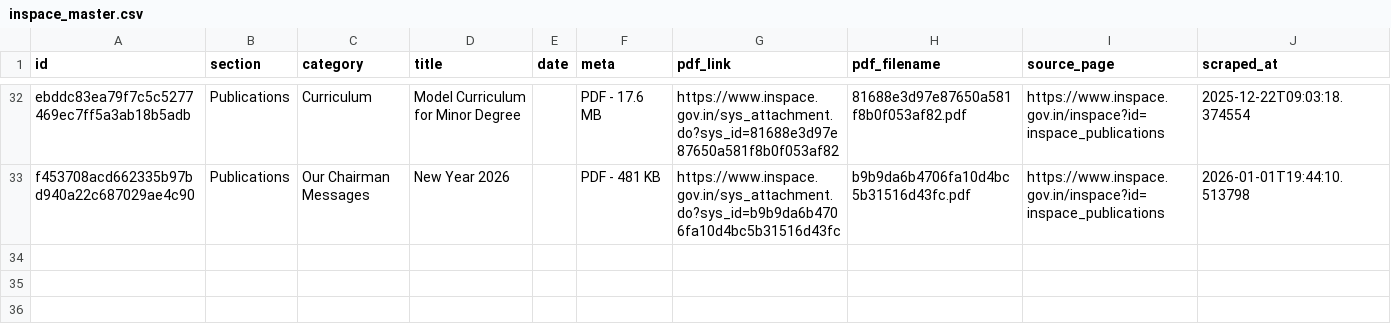
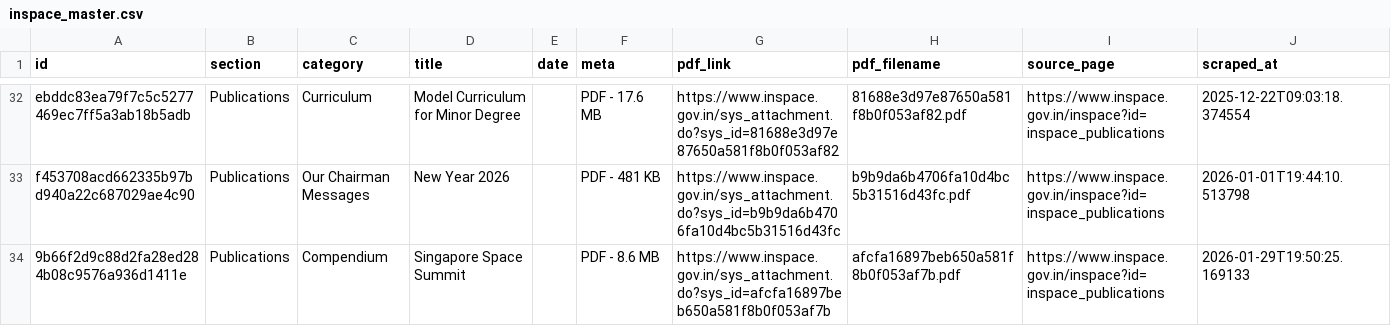
Before and after one commit to Legaltech-TL/trilegal-regulatory-updates, a CSV file: data/inspace_master.csv, drawn as a sheet; only a part is shown, gaps mark what is left out.

```diff
--- a/data/inspace_master.csv
+++ b/data/inspace_master.csv
@@ -33 +33,2 @@ ebddc83ea79f7c5c5277469ec7ff5a3ab18b5adb,Publications,Curriculum,Model Curriculu
 f453708acd662335b97bd940a22c687029ae4c90,Publications,Our Chairman Messages,New Year 2026,,PDF - 481 KB,https://www.inspace.gov.in/sys_attachment.do?sys_id=b9b9da6b4706fa10d4bc5b31516d43fc,b9b9da6b4706fa10d4bc5b31516d43fc.pdf,https://www.inspace.gov.in/inspace?id=inspace_publications,2026-01-01T19:44:10.513798
+9b66f2d9c88d2fa28ed284b08c9576a936d1411e,Publications,Compendium,Singapore Space Summit,,PDF - 8.6 MB,https://www.inspace.gov.in/sys_attachment.do?sys_id=afcfa16897beb650a581f8b0f053af7b,afcfa16897beb650a581f8b0f053af7b.pdf,https://www.inspace.gov.in/inspace?id=inspace_publications,2026-01-29T19:50:25.169133
```
Also changed, not shown: 1 other file.
